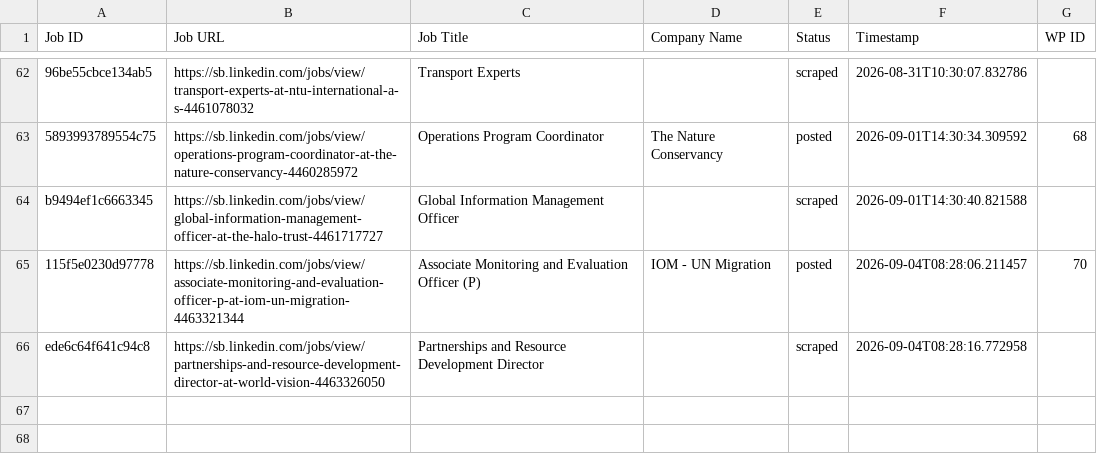
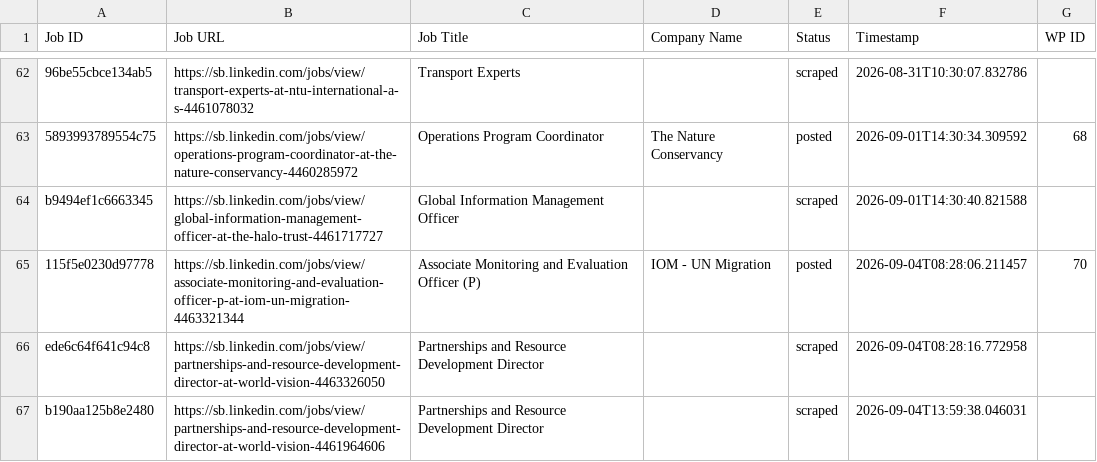
Before and after one commit to innovationinc2000/sb, a CSV file: processed_jobs.csv, drawn as a sheet; only a part is shown, gaps mark what is left out.

```diff
--- a/processed_jobs.csv
+++ b/processed_jobs.csv
@@ -66 +66,2 @@ b9494ef1c6663345,https://sb.linkedin.com/jobs/view/global-information-management
 ede6c64f641c94c8,https://sb.linkedin.com/jobs/view/partnerships-and-resource-development-director-at-world-vision-4463326050,Partnerships and Resource Development Director,,scraped,2026-09-04T08:28:16.772958,
+b190aa125b8e2480,https://sb.linkedin.com/jobs/view/partnerships-and-resource-development-director-at-world-vision-4461964606,Partnerships and Resource Development Director,,scraped,2026-09-04T13:59:38.046031,
```
